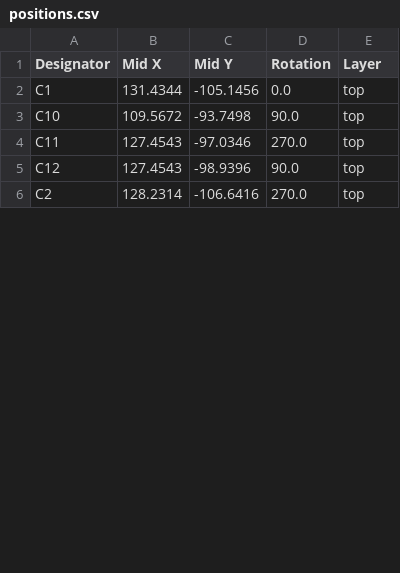
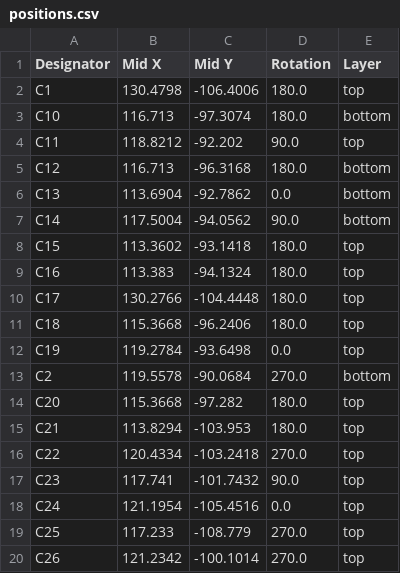
Before and after one commit to Max-Gulda/PulseBand_PCB, a CSV file: production/positions.csv, drawn as a sheet; only a part is shown; the diff covers the shown part only.

```diff
--- a/production/positions.csv
+++ b/production/positions.csv
@@ -1,6 +1,20 @@
 Designator,Mid X,Mid Y,Rotation,Layer
-C1,131.4344,-105.1456,0.0,top
-C10,109.5672,-93.7498,90.0,top
-C11,127.4543,-97.0346,270.0,top
-C12,127.4543,-98.9396,90.0,top
-C2,128.2314,-106.6416,270.0,top
+C1,130.4798,-106.4006,180.0,top
+C10,116.713,-97.3074,180.0,bottom
+C11,118.8212,-92.202,90.0,top
+C12,116.713,-96.3168,180.0,bottom
+C13,113.6904,-92.7862,0.0,bottom
+C14,117.5004,-94.0562,90.0,bottom
+C15,113.3602,-93.1418,180.0,top
+C16,113.383,-94.1324,180.0,top
+C17,130.2766,-104.4448,180.0,top
+C18,115.3668,-96.2406,180.0,top
+C19,119.2784,-93.6498,0.0,top
+C2,119.5578,-90.0684,270.0,bottom
+C20,115.3668,-97.282,180.0,top
+C21,113.8294,-103.953,180.0,top
+C22,120.4334,-103.2418,270.0,top
+C23,117.741,-101.7432,90.0,top
+C24,121.1954,-105.4516,0.0,top
+C25,117.233,-108.779,270.0,top
+C26,121.2342,-100.1014,270.0,top
```
Also changed, not shown: 3 added rows, 1 removed row and 81 edited cells elsewhere in this file, production/bom.csv, production/designators.csv, 40 other files.
